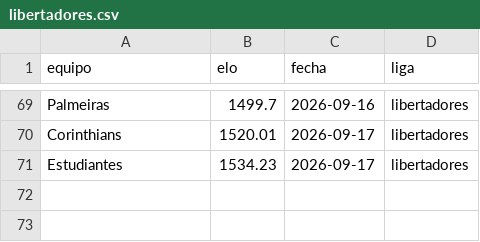
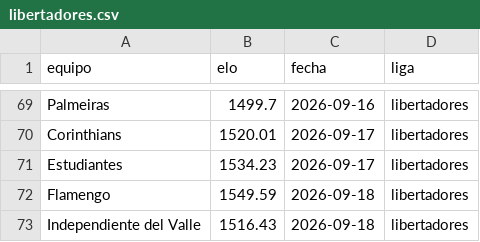
Before and after one commit to MauCarVaz1995/LigaMX, a CSV file: data/processed/elos_ligas/libertadores.csv, drawn as a sheet; only a part is shown, gaps mark what is left out.

```diff
--- a/data/processed/elos_ligas/libertadores.csv
+++ b/data/processed/elos_ligas/libertadores.csv
@@ -71 +71,3 @@ Corinthians,1520.01,2026-09-17,libertadores
 Estudiantes,1534.23,2026-09-17,libertadores
+Flamengo,1549.59,2026-09-18,libertadores
+Independiente del Valle,1516.43,2026-09-18,libertadores
```
Also changed, not shown: data/processed/betting_log.csv, data/processed/predicciones_log.csv, 11 other files.
